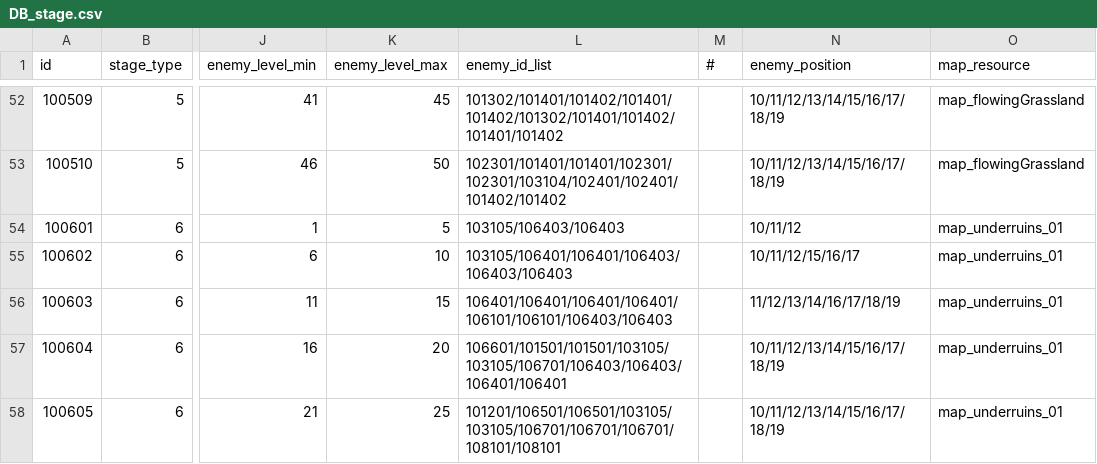
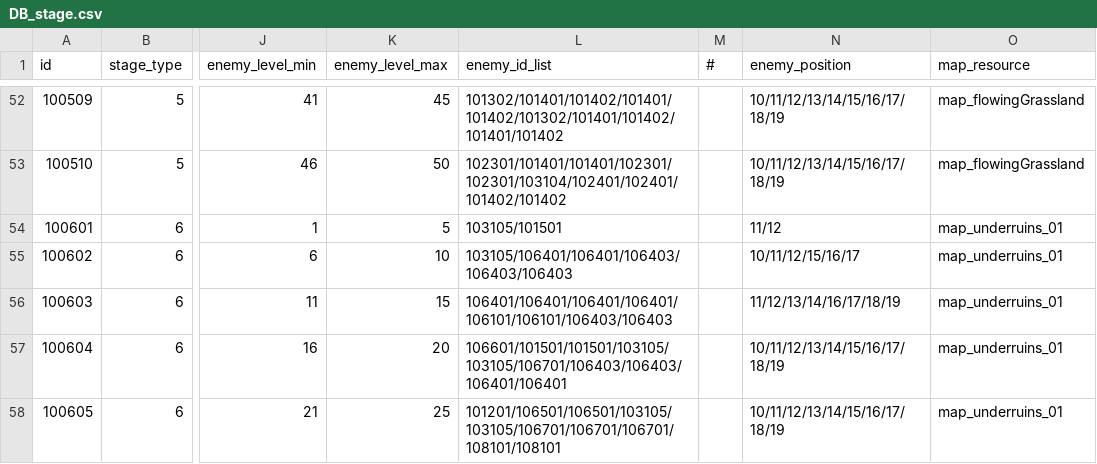
Before and after one commit to DevToothCrew/UnlimitedTower, a CSV file: UnlimitedTowerClient/TowerMain/UnlimitedTower/Assets/Resources/CSV/DB_stage.csv, drawn as a sheet; only a part is shown, gaps mark what is left out; the diff covers the shown part only; the diff names each change by its address in the sheet, - before the commit and + after, or states it on an @@ line.

```diff
--- a/UnlimitedTowerClient/TowerMain/UnlimitedTower/Assets/Resources/CSV/DB_stage.csv
+++ b/UnlimitedTowerClient/TowerMain/UnlimitedTower/Assets/Resources/CSV/DB_stage.csv
-L54 (enemy_id_list): 103105/106403/106403
+L54 (enemy_id_list): 103105/101501
-N54 (enemy_position): 10/11/12
+N54 (enemy_position): 11/12
```
Also changed, not shown: 10 edited cells elsewhere in this file, UnlimitedTowerClient/TowerMain/UnlimitedTower/Assets/Resources/CSV/DB_stage_reward.csv, 3 other files.
